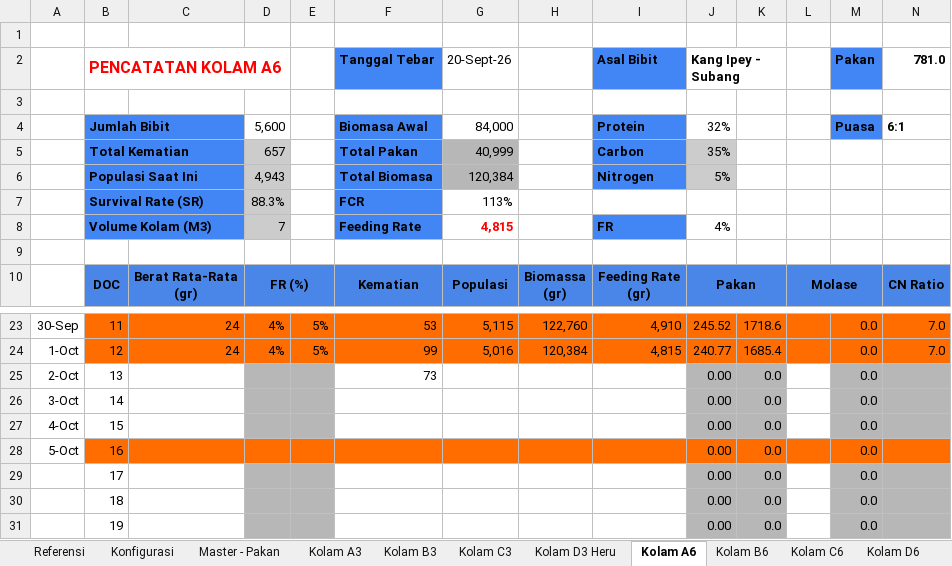
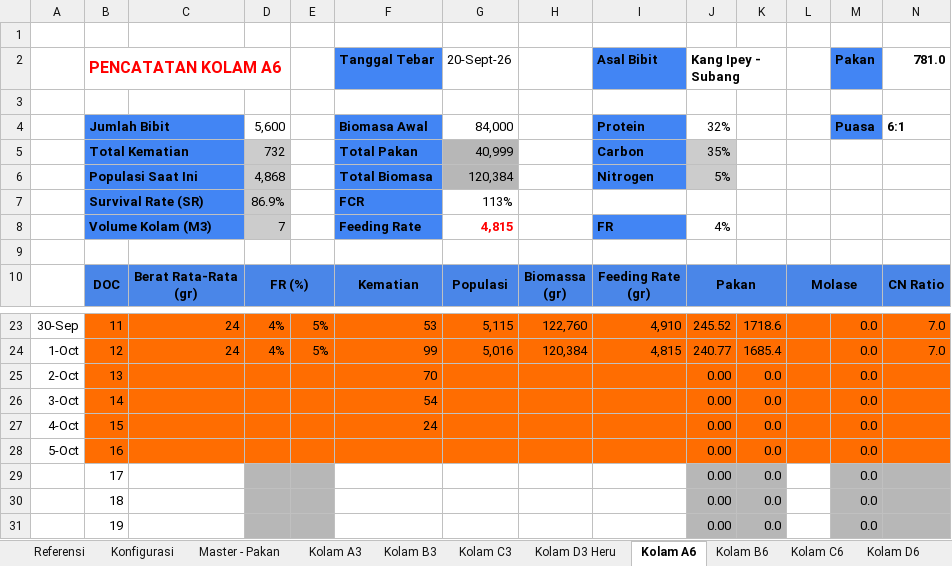
Before and after one commit to khas1n/arunika-dashboard, an Excel workbook: Copy of Manajement Pakan - BATCH 1.xlsx, sheet Kolam A6, drawn as a sheet; only a part is shown, gaps mark what is left out; values as stored, in another font and other column widths than the file's, no borders; charts and pictures not drawn; the diff covers the shown part only; the diff names each change by its address in the sheet, - before the commit and + after, or states it on an @@ line.

Commit message:
feat: implement Kolam management features including data import from Excel and API integration

```diff
--- a/Copy of Manajement Pakan - BATCH 1.xlsx (sheet Kolam A6)
+++ b/Copy of Manajement Pakan - BATCH 1.xlsx (sheet Kolam A6)
-D5: 657
+D5: 732
-D6: 4,943
+D6: 4,868
-D7: 88.3%
+D7: 86.9%
-B25:C27 fill: none
+B25:C27 fill: #FF6D01
-D25:E27 fill: #B7B7B7
+D25:E27 fill: #FF6D01
-F25 (Tanggal Tebar): 73
+F25 (Tanggal Tebar): 70
-F25:I27 fill: none
+F25:I27 fill: #FF6D01
-J25:K27 fill: #B7B7B7
+J25:K27 fill: #FF6D01
-L25:L27 fill: none
+L25:L27 fill: #FF6D01
-M25:N27 fill: #B7B7B7
+M25:N27 fill: #FF6D01
-F26 (Tanggal Tebar): (empty)
+F26 (Tanggal Tebar): 54
-F27 (Tanggal Tebar): (empty)
+F27 (Tanggal Tebar): 24
```
Also changed, not shown: cell formats elsewhere in this sheet, sheet Kolam A3, sheet Sheet8, sheet Kolam D3 Heru, sheet Kolam C3, sheet Kolam B6, sheet Kolam B3, formulas that keep their value, charts or pictures, 24 other files.
